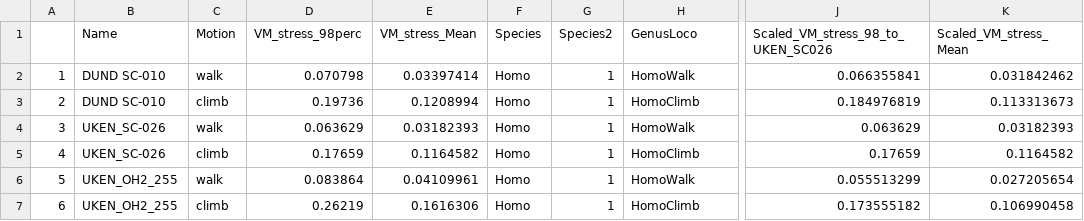
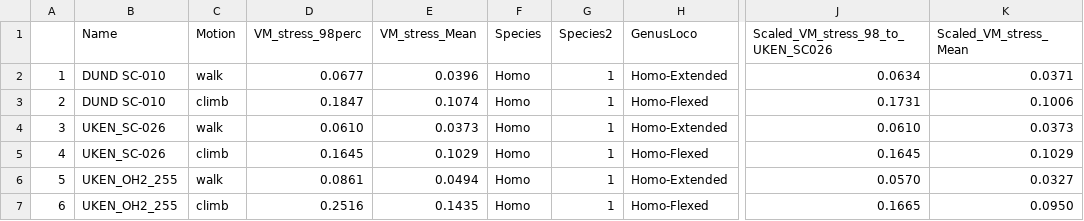
Before and after one commit to PAStamos/Hominoid-FEA, a CSV file: FEA_results.csv, drawn as a sheet; only a part is shown, gaps mark what is left out; the diff covers the shown part only; the diff names each change by its address in the sheet, - before the commit and + after, or states it on an @@ line.

Commit message:
Add files via upload

```diff
--- a/FEA_results.csv
+++ b/FEA_results.csv
-D2 (VM_stress_98perc): 0.070798
+D2 (VM_stress_98perc): 0.0677
-E2 (VM_stress_Mean): 0.03397414
+E2 (VM_stress_Mean): 0.0396
-H2 (GenusLoco): HomoWalk
+H2 (GenusLoco): Homo-Extended
-J2: 0.066355841
+J2: 0.0634
-K2 (Scaled_VM_stress_Mean): 0.031842462
+K2 (Scaled_VM_stress_Mean): 0.0371
-D3 (VM_stress_98perc): 0.19736
+D3 (VM_stress_98perc): 0.1847
-E3 (VM_stress_Mean): 0.1208994
+E3 (VM_stress_Mean): 0.1074
-H3 (GenusLoco): HomoClimb
+H3 (GenusLoco): Homo-Flexed
-J3: 0.184976819
+J3: 0.1731
-K3 (Scaled_VM_stress_Mean): 0.113313673
+K3 (Scaled_VM_stress_Mean): 0.1006
-D4 (VM_stress_98perc): 0.063629
+D4 (VM_stress_98perc): 0.0610
-E4 (VM_stress_Mean): 0.03182393
+E4 (VM_stress_Mean): 0.0373
-H4 (GenusLoco): HomoWalk
+H4 (GenusLoco): Homo-Extended
-J4: 0.063629
+J4: 0.0610
-K4 (Scaled_VM_stress_Mean): 0.03182393
+K4 (Scaled_VM_stress_Mean): 0.0373
-D5 (VM_stress_98perc): 0.17659
+D5 (VM_stress_98perc): 0.1645
-E5 (VM_stress_Mean): 0.1164582
+E5 (VM_stress_Mean): 0.1029
-H5 (GenusLoco): HomoClimb
+H5 (GenusLoco): Homo-Flexed
-J5: 0.17659
+J5: 0.1645
-K5 (Scaled_VM_stress_Mean): 0.1164582
+K5 (Scaled_VM_stress_Mean): 0.1029
-D6 (VM_stress_98perc): 0.083864
+D6 (VM_stress_98perc): 0.0861
-E6 (VM_stress_Mean): 0.04109961
+E6 (VM_stress_Mean): 0.0494
-H6 (GenusLoco): HomoWalk
+H6 (GenusLoco): Homo-Extended
-J6: 0.055513299
+J6: 0.0570
-K6 (Scaled_VM_stress_Mean): 0.027205654
+K6 (Scaled_VM_stress_Mean): 0.0327
-D7 (VM_stress_98perc): 0.26219
+D7 (VM_stress_98perc): 0.2516
-E7 (VM_stress_Mean): 0.1616306
+E7 (VM_stress_Mean): 0.1435
-H7 (GenusLoco): HomoClimb
+H7 (GenusLoco): Homo-Flexed
-J7: 0.173555182
+J7: 0.1665
-K7 (Scaled_VM_stress_Mean): 0.106990458
+K7 (Scaled_VM_stress_Mean): 0.0950
```
Also changed, not shown: 80 edited cells elsewhere in this file.
